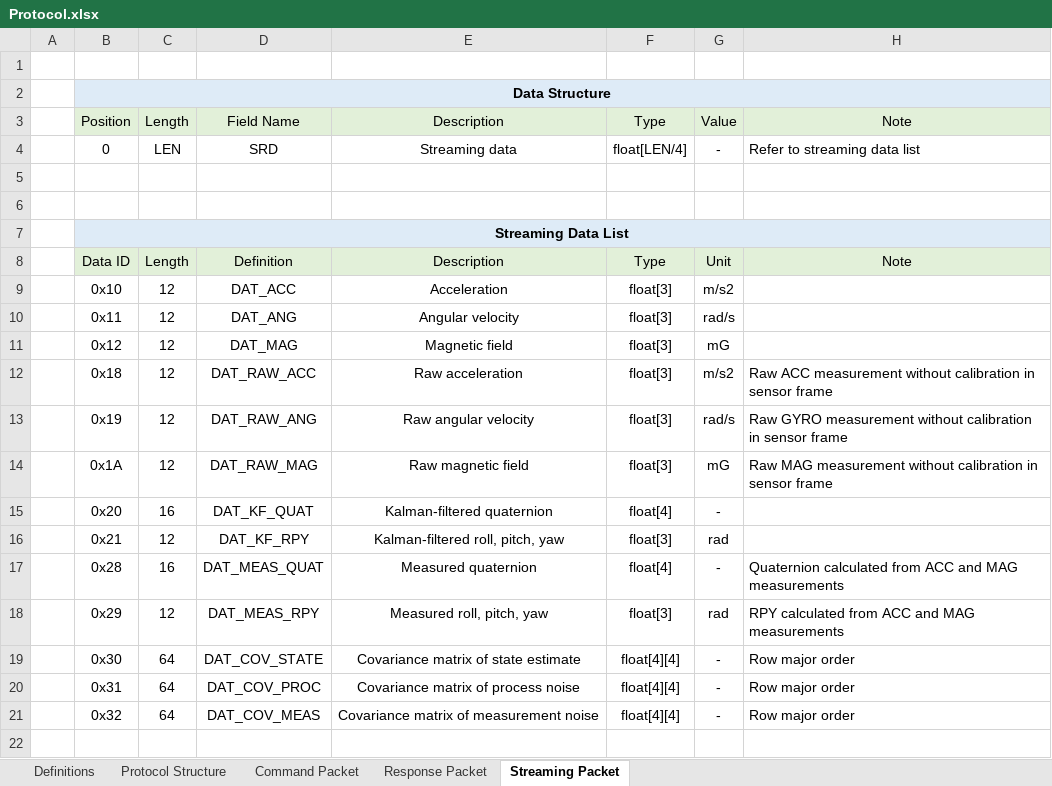
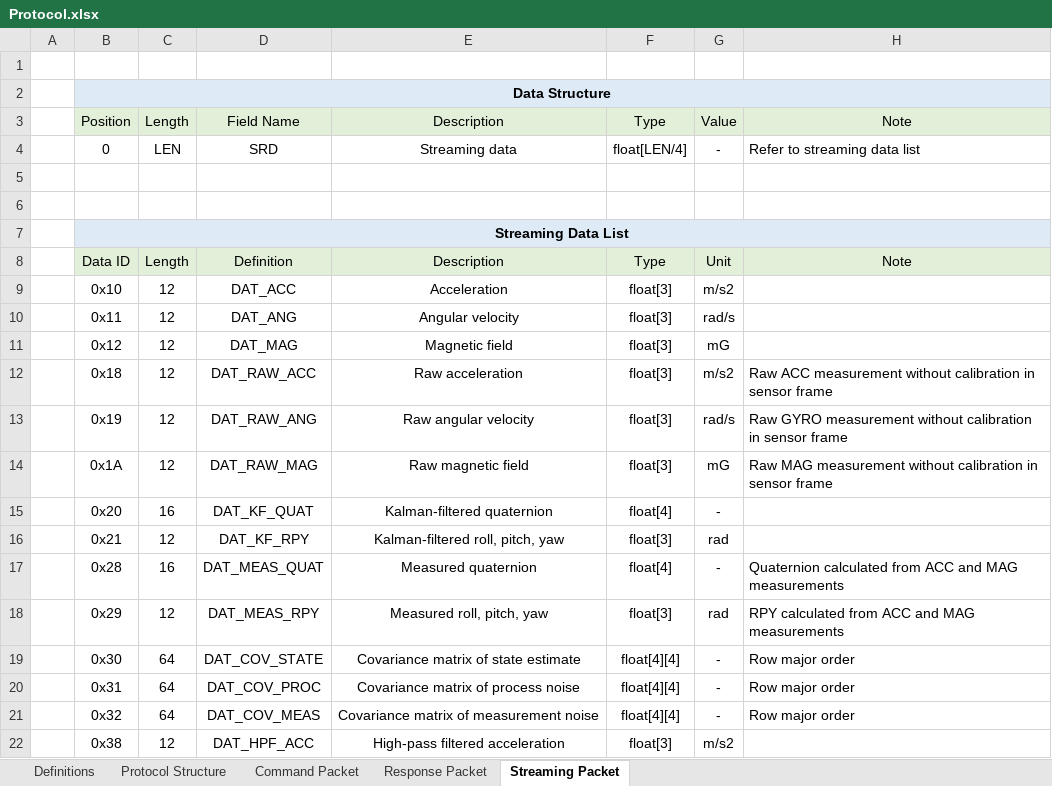
Before and after one commit to thecasterian/STM32-FC, an Excel workbook: Document/Protocol.xlsx, sheet Streaming Packet, drawn as a sheet; values as stored, in another font and other column widths than the file's, no borders; the diff names each change by its address in the sheet, - before the commit and + after, or states it on an @@ line.

Commit message:
Add external acceleration compensation algorithm

```diff
--- a/Document/Protocol.xlsx (sheet Streaming Packet)
+++ b/Document/Protocol.xlsx (sheet Streaming Packet)
+row 22:  | 0x38 | 12 | DAT_HPF_ACC | High-pass filtered acceleration | float[3] | m/s2
```
Also changed, not shown: 5 other files.
